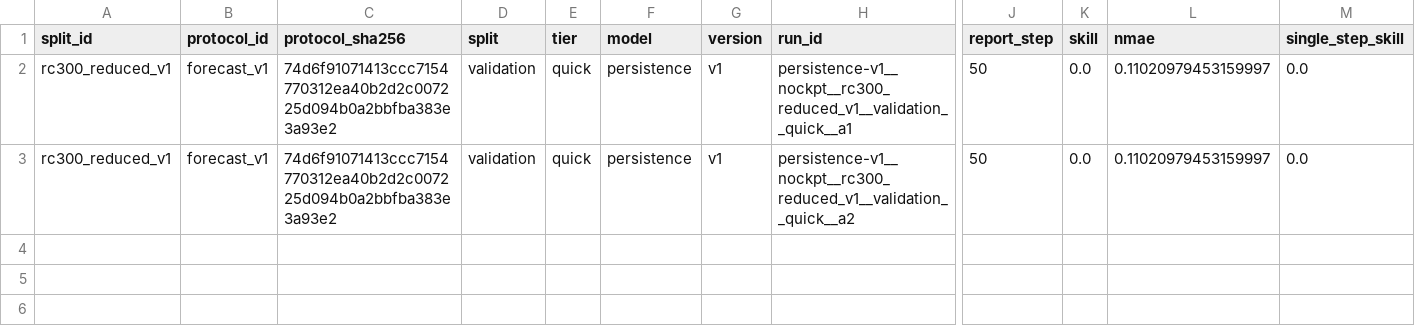
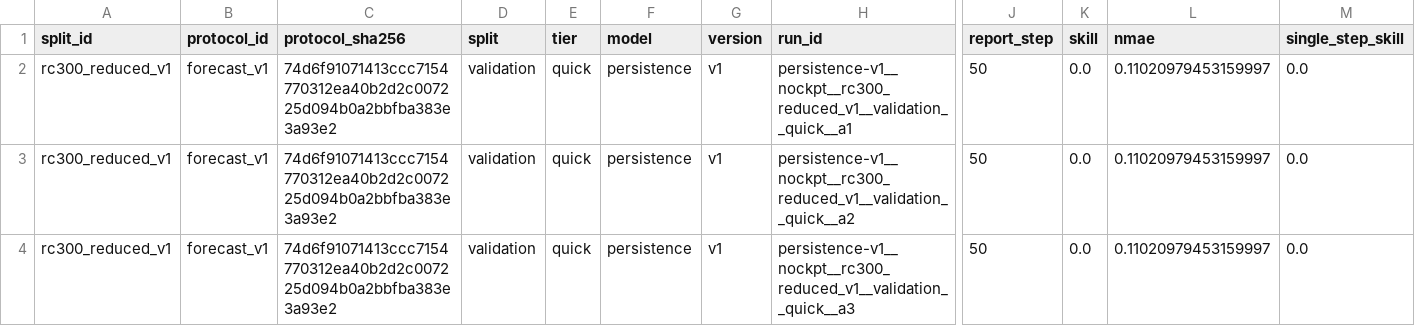
Before and after one commit to YongseokJo/grmhd-emulator-validation, a CSV file: reports/rc300_reduced_v1/leaderboard.csv, drawn as a sheet; only a part is shown, gaps mark what is left out; rows hold the shown columns only; the diff names each change by its address in the sheet, - before the commit and + after, or states it on an @@ line.

Commit message:
Attach exact four-tier conformance proof and real compact result export

```diff
--- a/reports/rc300_reduced_v1/leaderboard.csv
+++ b/reports/rc300_reduced_v1/leaderboard.csv
+row 4: rc300_reduced_v1 | forecast_v1 | 74d6f91071413ccc7154770312ea40b2d2c007225d094b0a2bbfba383e3a93e2 | validation | quick | persistence | v1 | persistence-v1__nockpt__rc300_reduced_v1__validation__quick__a3 | 50 | 0.0 | 0.11020979453159997 | 0.0
```
Also changed, not shown: 10 other files.
